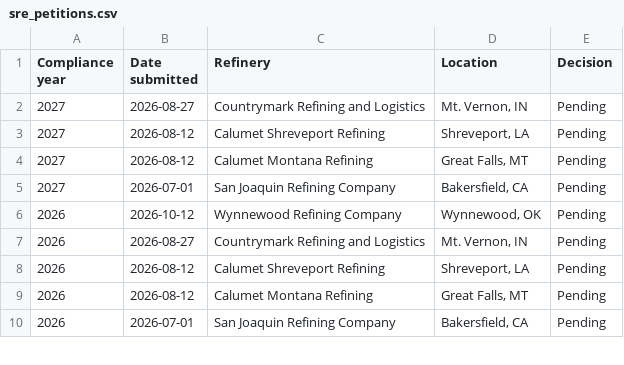
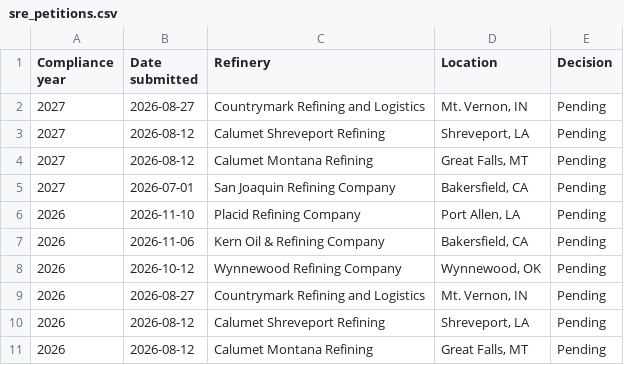
Before and after one commit to hruck/growthenergy-dashboard-data, a CSV file: rins/sre_petitions.csv, drawn as a sheet; only a part is shown; the shorter side is filled out with more unchanged rows.

```diff
--- a/rins/sre_petitions.csv
+++ b/rins/sre_petitions.csv
@@ -5,2 +5,4 @@ Compliance year,Date submitted,Refinery,Location,Decision
 2027,2026-07-01,San Joaquin Refining Company,"Bakersfield, CA",Pending
+2026,2026-11-10,Placid Refining Company,"Port Allen, LA",Pending
+2026,2026-11-06,Kern Oil & Refining Company,"Bakersfield, CA",Pending
 2026,2026-10-12,Wynnewood Refining Company,"Wynnewood, OK",Pending
```
Also changed, not shown: rins/sre_by_year.csv, rins/sre_summary.csv.
